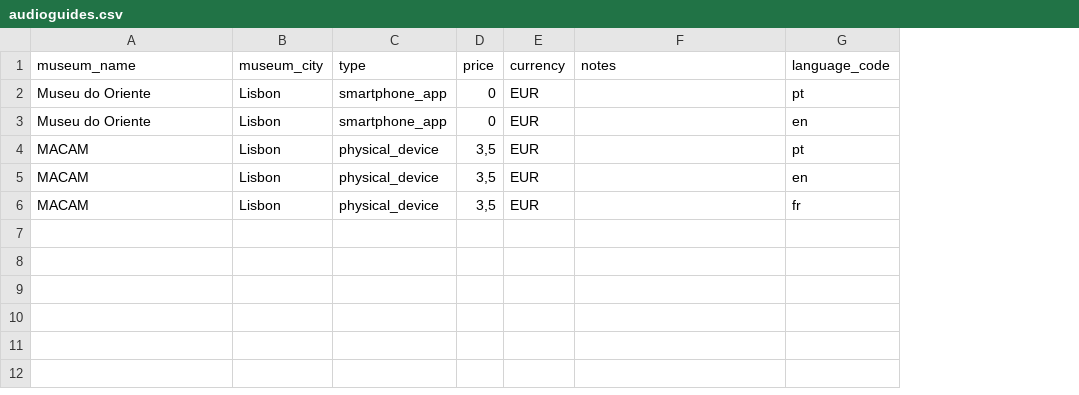
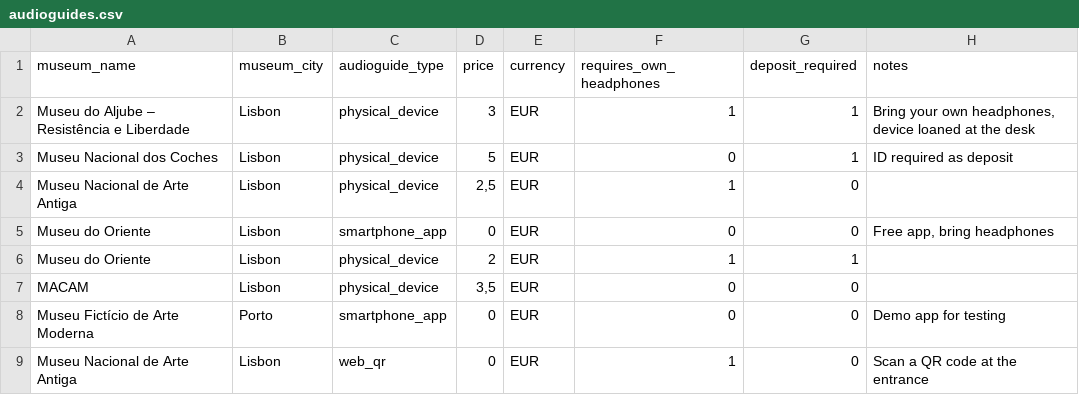
Before and after one commit to 4tires/Museum-tracker-website, a CSV file: seed_data/audioguides.csv, drawn as a sheet; removed rows and columns are numbered as before the commit, all else as after; the diff names each change by its address in the sheet, - before the commit and + after, or states it on an @@ line.

```diff
--- a/seed_data/audioguides.csv
+++ b/seed_data/audioguides.csv
+column F (requires_own_headphones), rows 5-7: 0 | 1 | 0
+column G (deposit_required), rows 5-7: 0 | 1 | 0
-column G (language_code), rows 2-4: pt | en | pt
-C1: type
+C1: audioguide_type
+row 2: Museu do Aljube – Resistência e Liberdade | Lisbon | physical_device | 3 | EUR | 1 | 1 | Bring your own headphones, device loaned at the desk
+row 3: Museu Nacional dos Coches | Lisbon | physical_device | 5 | EUR | 0 | 1 | ID required as deposit
+row 4: Museu Nacional de Arte Antiga | Lisbon | physical_device | 2,5 | EUR | 1 | 0
-H5 (notes): (empty)
+H5 (notes): Free app, bring headphones
-C6 (audioguide_type): smartphone_app
+C6 (audioguide_type): physical_device
-D6 (price): 0
+D6 (price): 2
-row 5: MACAM | Lisbon | physical_device | 3,5 | EUR |  | en
-row 6: MACAM | Lisbon | physical_device | 3,5 | EUR |  | fr
+row 8: Museu Fictício de Arte Moderna | Porto | smartphone_app | 0 | EUR | 0 | 0 | Demo app for testing
+row 9: Museu Nacional de Arte Antiga | Lisbon | web_qr | 0 | EUR | 1 | 0 | Scan a QR code at the entrance
```
Also changed, not shown: seed_data/exhibitions.csv, seed_data/museums.csv, 20 other files.
